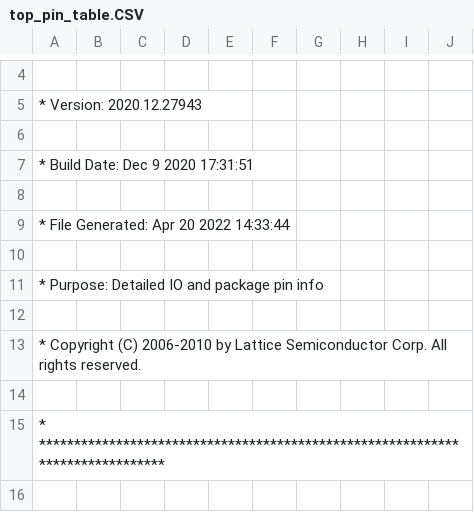
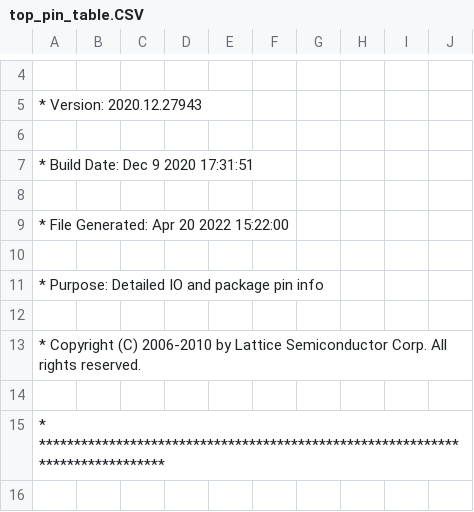
Before and after one commit to TiNredmc/UltraLiteBLDC, a CSV file: UltraLite_BLDC_DRV_Implmnt/sbt/outputs/packer/top_pin_table.CSV, drawn as a sheet; only a part is shown, gaps mark what is left out.

```diff
--- a/UltraLite_BLDC_DRV_Implmnt/sbt/outputs/packer/top_pin_table.CSV
+++ b/UltraLite_BLDC_DRV_Implmnt/sbt/outputs/packer/top_pin_table.CSV
@@ -8,3 +8,3 @@
 
-* File Generated:     Apr 20 2022 14:33:44
+* File Generated:     Apr 20 2022 15:22:00
 
```
Also changed, not shown: 46 other files.
